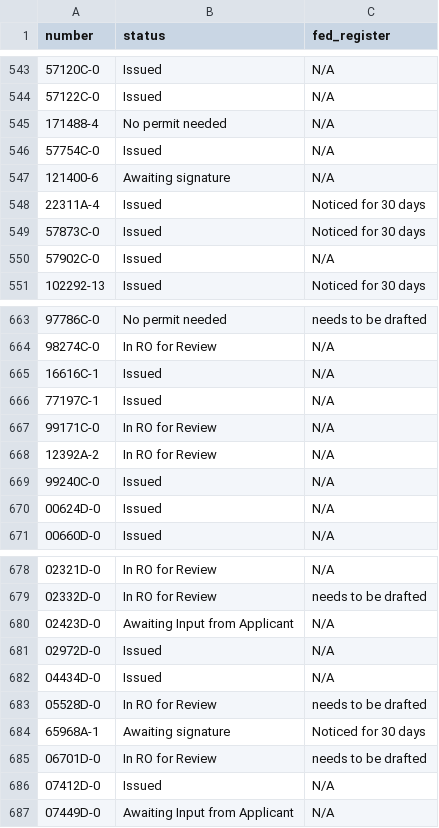
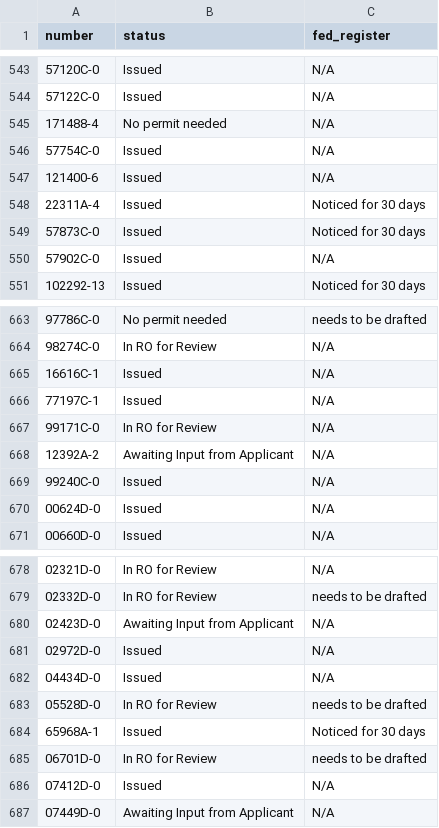
Before and after one commit to ktaylor63/southeast, a CSV file: src/data/permits.csv, drawn as a sheet; only a part is shown, gaps mark what is left out.

Commit message:
Update permit data

```diff
--- a/src/data/permits.csv
+++ b/src/data/permits.csv
@@ -546,3 +546,3 @@ number,status,fed_register
 57754C-0,Issued,N/A
-121400-6,Awaiting signature,N/A
+121400-6,Issued,N/A
 22311A-4,Issued,Noticed for 30 days
@@ -667,3 +667,3 @@ number,status,fed_register
 99171C-0,In RO for Review,N/A
-12392A-2,In RO for Review,N/A
+12392A-2,Awaiting Input from Applicant,N/A
 99240C-0,Issued,N/A
@@ -683,3 +683,3 @@ number,status,fed_register
 05528D-0,In RO for Review,needs to be drafted
-65968A-1,Awaiting signature,Noticed for 30 days
+65968A-1,Issued,Noticed for 30 days
 06701D-0,In RO for Review,needs to be drafted
```
